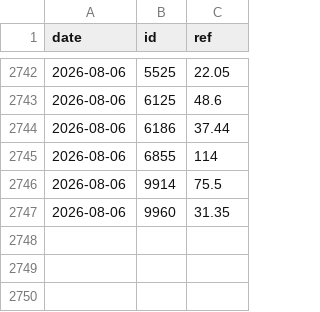
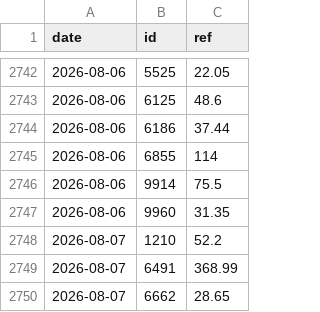
Before and after one commit to user01ju/twse_website, a CSV file: data/exrights.csv, drawn as a sheet; only a part is shown, gaps mark what is left out; the diff names each change by its address in the sheet, - before the commit and + after, or states it on an @@ line.

```diff
--- a/data/exrights.csv
+++ b/data/exrights.csv
+row 2748: 2026-08-07 | 1210 | 52.2
+row 2749: 2026-08-07 | 6491 | 368.99
+row 2750: 2026-08-07 | 6662 | 28.65
```
Also changed, not shown: 4 other files.
